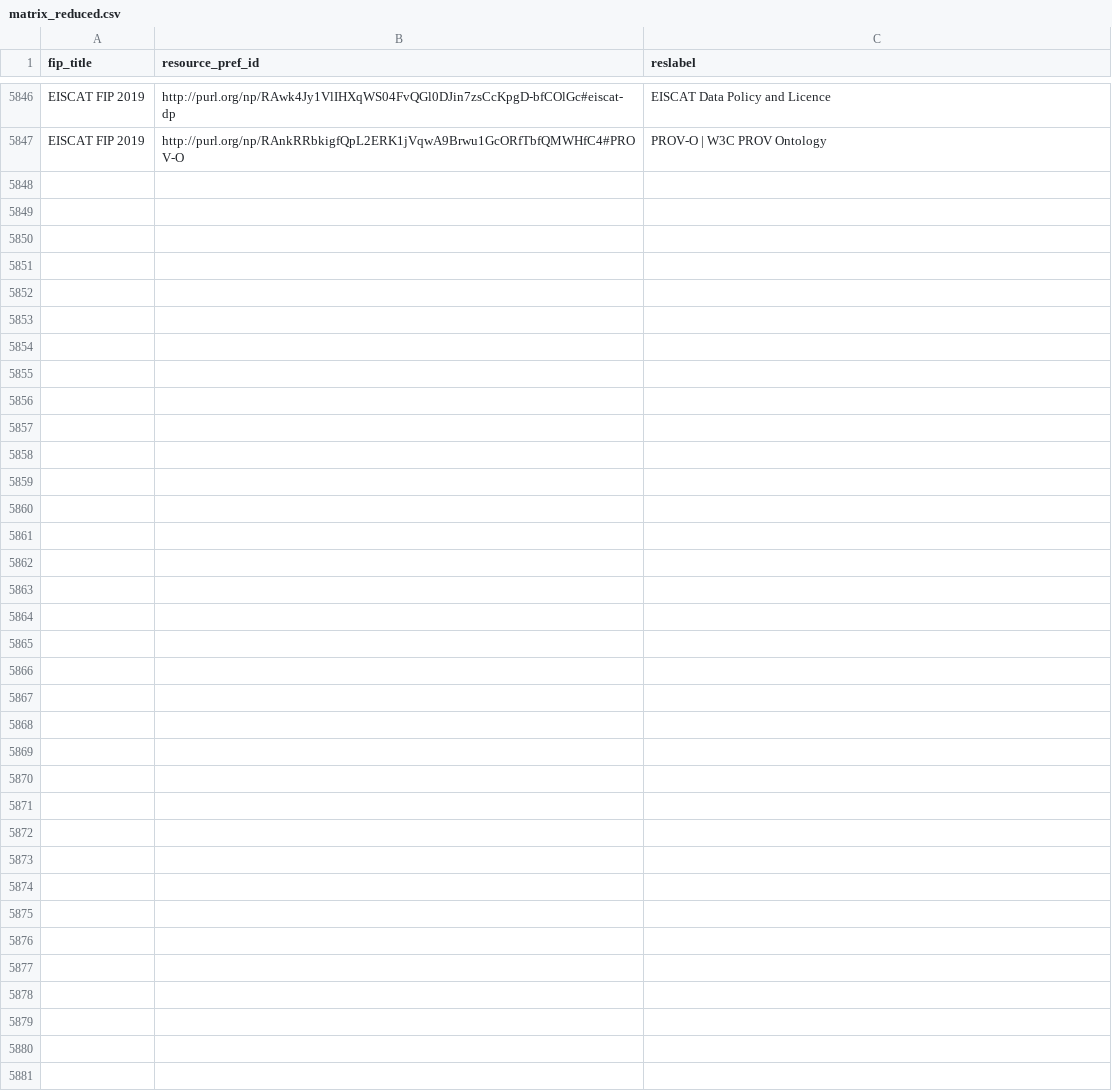
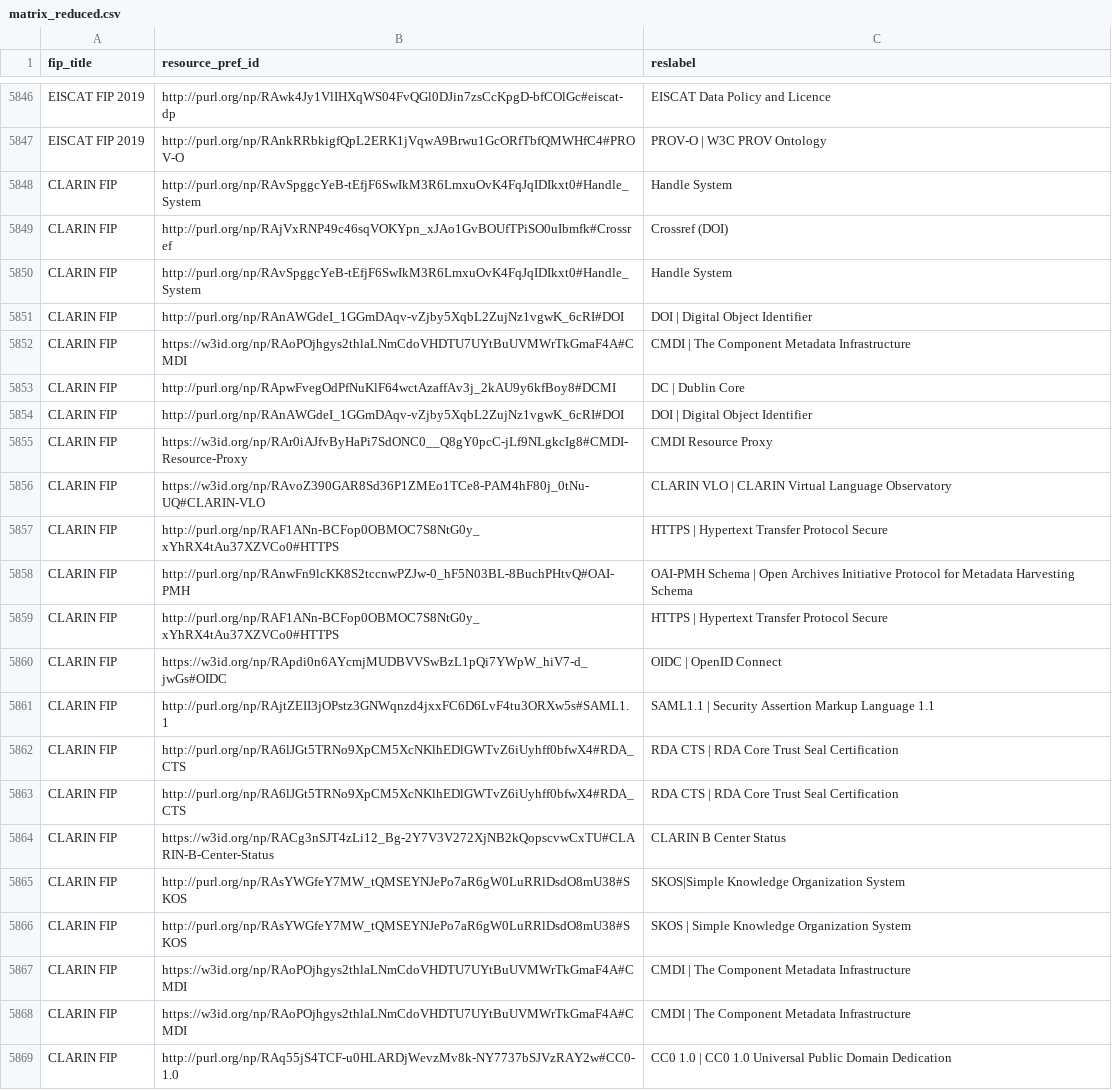
Before and after one commit to peta-pico/dsw-nanopub-api, a CSV file: tables/matrix_reduced.csv, drawn as a sheet; only a part is shown, gaps mark what is left out; the diff names each change by its address in the sheet, - before the commit and + after, or states it on an @@ line.

Commit message:
Add tables

```diff
--- a/tables/matrix_reduced.csv
+++ b/tables/matrix_reduced.csv
+row 5848: CLARIN FIP | http://purl.org/np/RAvSpggcYeB-tEfjF6SwIkM3R6LmxuOvK4FqJqIDIkxt0#Handle_System | Handle System
+row 5849: CLARIN FIP | http://purl.org/np/RAjVxRNP49c46sqVOKYpn_xJAo1GvBOUfTPiSO0uIbmfk#Crossref | Crossref (DOI)
+row 5850: CLARIN FIP | http://purl.org/np/RAvSpggcYeB-tEfjF6SwIkM3R6LmxuOvK4FqJqIDIkxt0#Handle_System | Handle System
+row 5851: CLARIN FIP | http://purl.org/np/RAnAWGdeI_1GGmDAqv-vZjby5XqbL2ZujNz1vgwK_6cRI#DOI | DOI | Digital Object Identifier
+row 5852: CLARIN FIP | https://w3id.org/np/RAoPOjhgys2thlaLNmCdoVHDTU7UYtBuUVMWrTkGmaF4A#CMDI | CMDI | The Component Metadata Infrastructure
+row 5853: CLARIN FIP | http://purl.org/np/RApwFvegOdPfNuKlF64wctAzaffAv3j_2kAU9y6kfBoy8#DCMI | DC | Dublin Core
+row 5854: CLARIN FIP | http://purl.org/np/RAnAWGdeI_1GGmDAqv-vZjby5XqbL2ZujNz1vgwK_6cRI#DOI | DOI | Digital Object Identifier
+row 5855: CLARIN FIP | https://w3id.org/np/RAr0iAJfvByHaPi7SdONC0__Q8gY0pcC-jLf9NLgkcIg8#CMDI-Resource-Proxy | CMDI Resource Proxy
+row 5856: CLARIN FIP | https://w3id.org/np/RAvoZ390GAR8Sd36P1ZMEo1TCe8-PAM4hF80j_0tNu-UQ#CLARIN-VLO | CLARIN VLO | CLARIN Virtual Language Observatory
+row 5857: CLARIN FIP | http://purl.org/np/RAF1ANn-BCFop0OBMOC7S8NtG0y_xYhRX4tAu37XZVCo0#HTTPS | HTTPS | Hypertext Transfer Protocol Secure
+row 5858: CLARIN FIP | http://purl.org/np/RAnwFn9lcKK8S2tccnwPZJw-0_hF5N03BL-8BuchPHtvQ#OAI-PMH | OAI-PMH Schema | Open Archives Initiative Protocol for Metadata Harvesting Schema
+row 5859: CLARIN FIP | http://purl.org/np/RAF1ANn-BCFop0OBMOC7S8NtG0y_xYhRX4tAu37XZVCo0#HTTPS | HTTPS | Hypertext Transfer Protocol Secure
+row 5860: CLARIN FIP | https://w3id.org/np/RApdi0n6AYcmjMUDBVVSwBzL1pQi7YWpW_hiV7-d_jwGs#OIDC | OIDC | OpenID Connect
+row 5861: CLARIN FIP | http://purl.org/np/RAjtZEII3jOPstz3GNWqnzd4jxxFC6D6LvF4tu3ORXw5s#SAML1.1 | SAML1.1 | Security Assertion Markup Language 1.1
+row 5862: CLARIN FIP | http://purl.org/np/RA6lJGt5TRNo9XpCM5XcNKlhEDlGWTvZ6iUyhff0bfwX4#RDA_CTS | RDA CTS | RDA Core Trust Seal Certification
+row 5863: CLARIN FIP | http://purl.org/np/RA6lJGt5TRNo9XpCM5XcNKlhEDlGWTvZ6iUyhff0bfwX4#RDA_CTS | RDA CTS | RDA Core Trust Seal Certification
+row 5864: CLARIN FIP | https://w3id.org/np/RACg3nSJT4zLi12_Bg-2Y7V3V272XjNB2kQopscvwCxTU#CLARIN-B-Center-Status | CLARIN B Center Status
+row 5865: CLARIN FIP | http://purl.org/np/RAsYWGfeY7MW_tQMSEYNJePo7aR6gW0LuRRlDsdO8mU38#SKOS | SKOS|Simple Knowledge Organization System
+row 5866: CLARIN FIP | http://purl.org/np/RAsYWGfeY7MW_tQMSEYNJePo7aR6gW0LuRRlDsdO8mU38#SKOS | SKOS | Simple Knowledge Organization System
+row 5867: CLARIN FIP | https://w3id.org/np/RAoPOjhgys2thlaLNmCdoVHDTU7UYtBuUVMWrTkGmaF4A#CMDI | CMDI | The Component Metadata Infrastructure
+row 5868: CLARIN FIP | https://w3id.org/np/RAoPOjhgys2thlaLNmCdoVHDTU7UYtBuUVMWrTkGmaF4A#CMDI | CMDI | The Component Metadata Infrastructure
+row 5869: CLARIN FIP | http://purl.org/np/RAq55jS4TCF-u0HLARDjWevzMv8k-NY7737bSJVzRAY2w#CC0-1.0 | CC0 1.0 | CC0 1.0 Universal Public Domain Dedication
```
Also changed, not shown: tables/fer-ids.csv, 1 other file.
